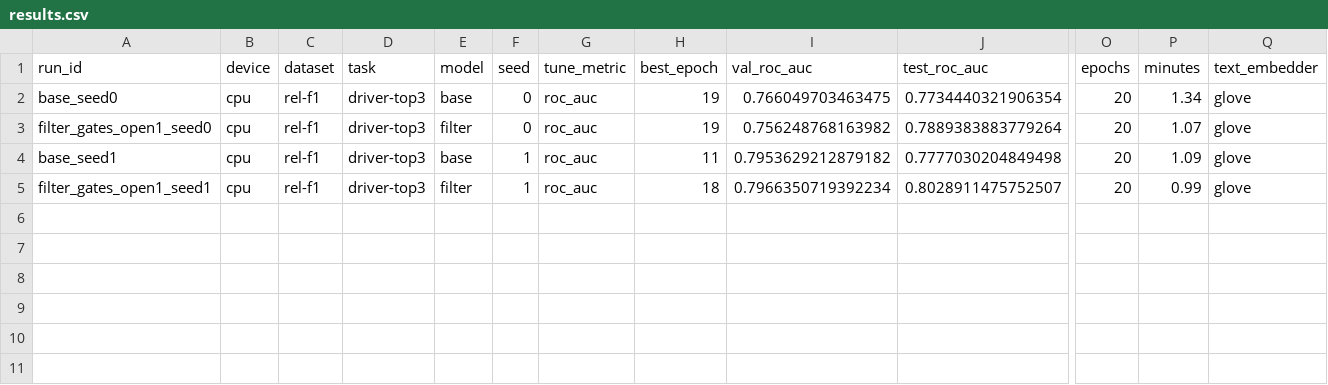
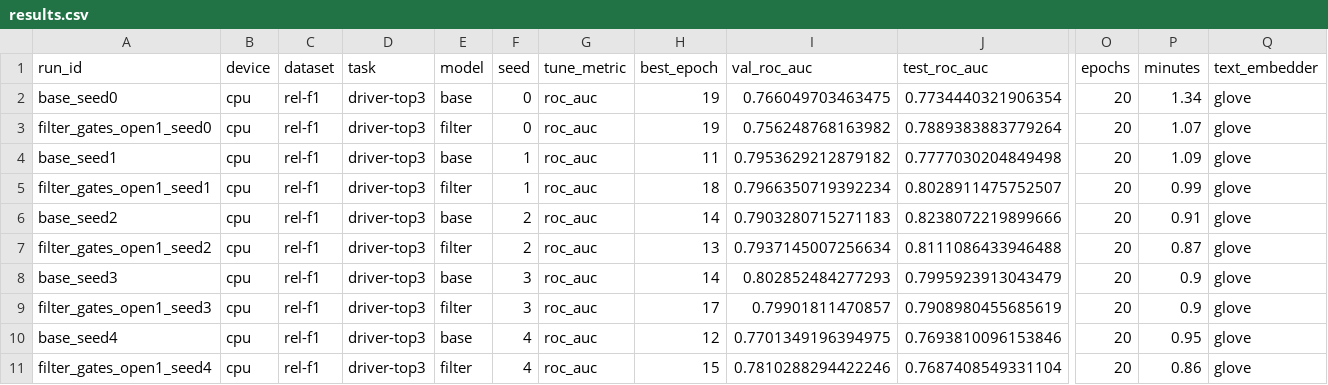
Before and after one commit to HARSHALK2598/cs224w-structural-optimizer, a CSV file: experiments/results/sweeps/check_gates_open/results.csv, drawn as a sheet; only a part is shown, gaps mark what is left out; rows hold the shown columns only; the diff names each change by its address in the sheet, - before the commit and + after, or states it on an @@ line.

```diff
--- a/experiments/results/sweeps/check_gates_open/results.csv
+++ b/experiments/results/sweeps/check_gates_open/results.csv
+row 6: base_seed2 | cpu | rel-f1 | driver-top3 | base | 2 | roc_auc | 14 | 0.7903280715271183 | 0.8238072219899666 | 20 | 0.91 | glove
+row 7: filter_gates_open1_seed2 | cpu | rel-f1 | driver-top3 | filter | 2 | roc_auc | 13 | 0.7937145007256634 | 0.8111086433946488 | 20 | 0.87 | glove
+row 8: base_seed3 | cpu | rel-f1 | driver-top3 | base | 3 | roc_auc | 14 | 0.802852484277293 | 0.7995923913043479 | 20 | 0.9 | glove
+row 9: filter_gates_open1_seed3 | cpu | rel-f1 | driver-top3 | filter | 3 | roc_auc | 17 | 0.79901811470857 | 0.7908980455685619 | 20 | 0.9 | glove
+row 10: base_seed4 | cpu | rel-f1 | driver-top3 | base | 4 | roc_auc | 12 | 0.7701349196394975 | 0.7693810096153846 | 20 | 0.95 | glove
+row 11: filter_gates_open1_seed4 | cpu | rel-f1 | driver-top3 | filter | 4 | roc_auc | 15 | 0.7810288294422246 | 0.7687408549331104 | 20 | 0.86 | glove
```
Also changed, not shown: 10 other files.
